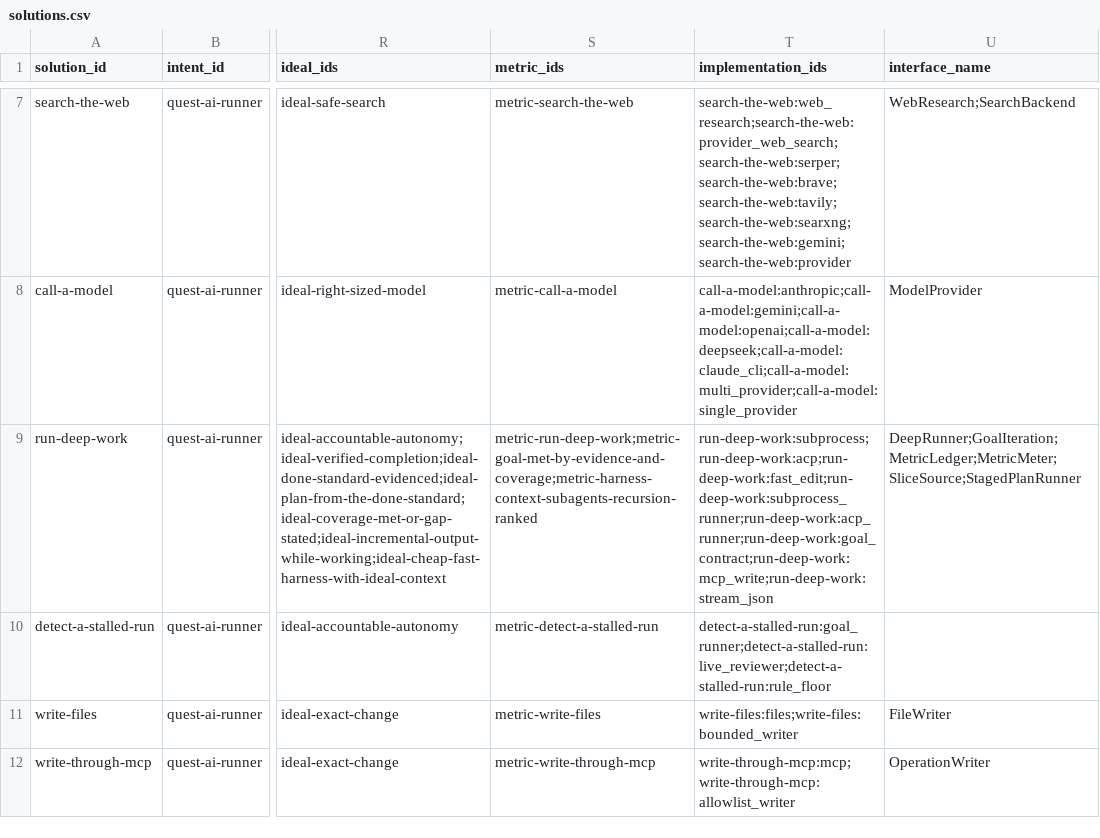
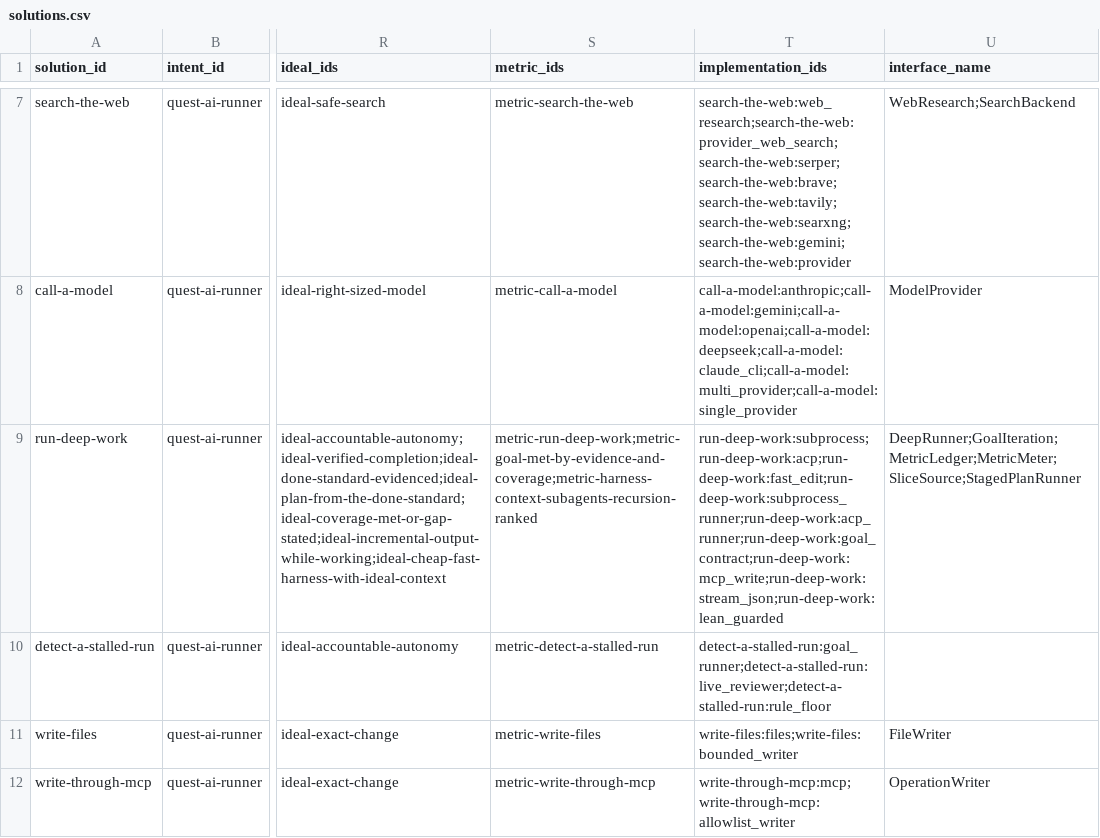
Before and after one commit to SpiritualData/quest-ai-runner, a CSV file: esoi/tracker/solutions.csv, drawn as a sheet; only a part is shown, gaps mark what is left out; the diff covers the shown part only; the diff names each change by its address in the sheet, - before the commit and + after, or states it on an @@ line.

```diff
--- a/esoi/tracker/solutions.csv
+++ b/esoi/tracker/solutions.csv
-T9 (implementation_ids): run-deep-work:subprocess;run-deep-work:acp;run-deep-work:fast_edit;run-deep-work:subprocess_runner;run-deep-work:acp_runner;run-deep-work:goal_contract;run-deep-work:mcp_write;run-deep-work:stream_json
+T9 (implementation_ids): run-deep-work:subprocess;run-deep-work:acp;run-deep-work:fast_edit;run-deep-work:subprocess_runner;run-deep-work:acp_runner;run-deep-work:goal_contract;run-deep-work:mcp_write;run-deep-work:stream_json;run-deep-work:lean_guarded
```
Also changed, not shown: 1 added row elsewhere in this file, esoi/solutions.csv, esoi/tracker/ideals.csv, 5 other files.
